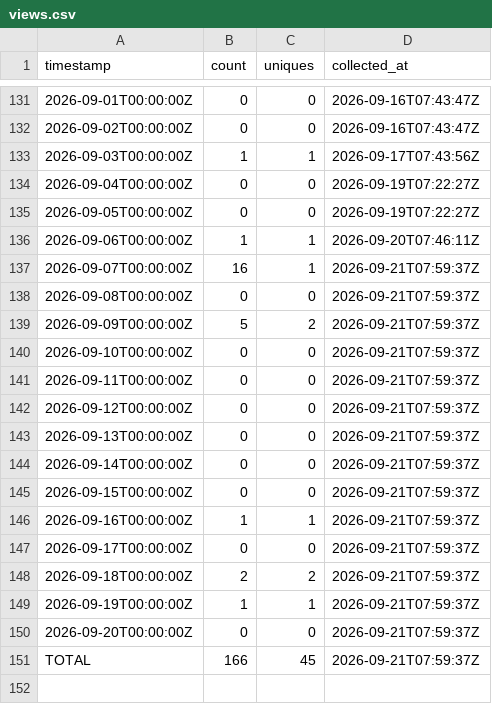
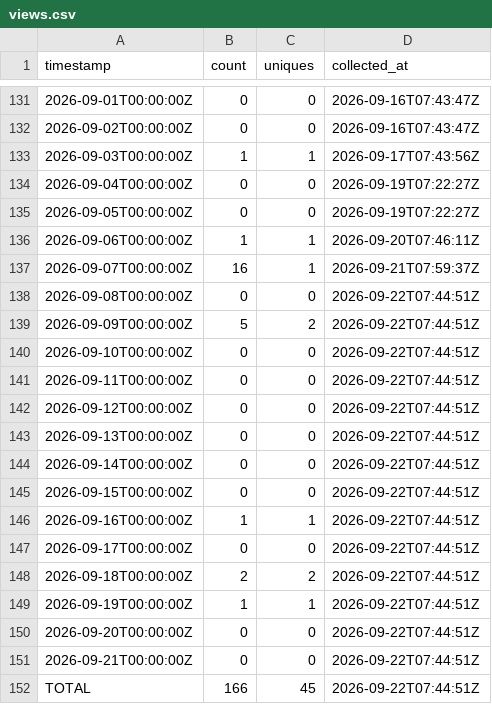
Before and after one commit to J-King-Dottie/aus-data-agent-mcp, a CSV file: github-traffic/views.csv, drawn as a sheet; only a part is shown, gaps mark what is left out.

```diff
--- a/github-traffic/views.csv
+++ b/github-traffic/views.csv
@@ -137,15 +137,16 @@ timestamp,count,uniques,collected_at
 2026-09-07T00:00:00Z,16,1,2026-09-21T07:59:37Z
-2026-09-08T00:00:00Z,0,0,2026-09-21T07:59:37Z
-2026-09-09T00:00:00Z,5,2,2026-09-21T07:59:37Z
-2026-09-10T00:00:00Z,0,0,2026-09-21T07:59:37Z
-2026-09-11T00:00:00Z,0,0,2026-09-21T07:59:37Z
-2026-09-12T00:00:00Z,0,0,2026-09-21T07:59:37Z
-2026-09-13T00:00:00Z,0,0,2026-09-21T07:59:37Z
-2026-09-14T00:00:00Z,0,0,2026-09-21T07:59:37Z
-2026-09-15T00:00:00Z,0,0,2026-09-21T07:59:37Z
-2026-09-16T00:00:00Z,1,1,2026-09-21T07:59:37Z
-2026-09-17T00:00:00Z,0,0,2026-09-21T07:59:37Z
-2026-09-18T00:00:00Z,2,2,2026-09-21T07:59:37Z
-2026-09-19T00:00:00Z,1,1,2026-09-21T07:59:37Z
-2026-09-20T00:00:00Z,0,0,2026-09-21T07:59:37Z
-TOTAL,166,45,2026-09-21T07:59:37Z
+2026-09-08T00:00:00Z,0,0,2026-09-22T07:44:51Z
+2026-09-09T00:00:00Z,5,2,2026-09-22T07:44:51Z
+2026-09-10T00:00:00Z,0,0,2026-09-22T07:44:51Z
+2026-09-11T00:00:00Z,0,0,2026-09-22T07:44:51Z
+2026-09-12T00:00:00Z,0,0,2026-09-22T07:44:51Z
+2026-09-13T00:00:00Z,0,0,2026-09-22T07:44:51Z
+2026-09-14T00:00:00Z,0,0,2026-09-22T07:44:51Z
+2026-09-15T00:00:00Z,0,0,2026-09-22T07:44:51Z
+2026-09-16T00:00:00Z,1,1,2026-09-22T07:44:51Z
+2026-09-17T00:00:00Z,0,0,2026-09-22T07:44:51Z
+2026-09-18T00:00:00Z,2,2,2026-09-22T07:44:51Z
+2026-09-19T00:00:00Z,1,1,2026-09-22T07:44:51Z
+2026-09-20T00:00:00Z,0,0,2026-09-22T07:44:51Z
+2026-09-21T00:00:00Z,0,0,2026-09-22T07:44:51Z
+TOTAL,166,45,2026-09-22T07:44:51Z
```
Also changed, not shown: github-traffic/clones.csv.
